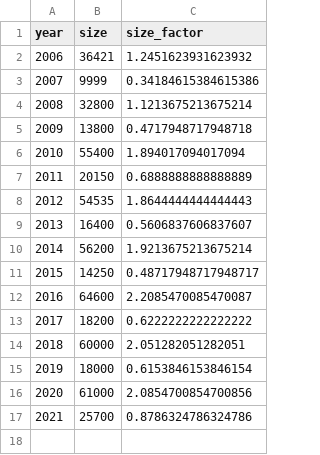
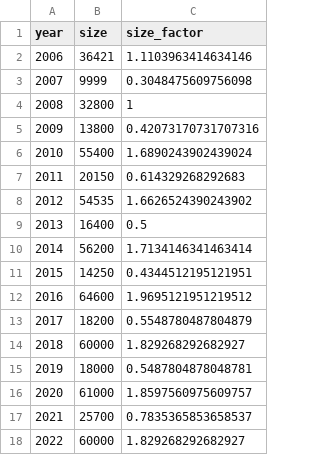
Before and after one commit to kuriwaki/cces_cumulative, a CSV file: data/output/03_contextual/weight_rescale_by-year.csv, drawn as a sheet.

```diff
--- a/data/output/03_contextual/weight_rescale_by-year.csv
+++ b/data/output/03_contextual/weight_rescale_by-year.csv
@@ -1,17 +1,18 @@
 year,size,size_factor
-2006,36421,1.2451623931623932
-2007,9999,0.34184615384615386
-2008,32800,1.1213675213675214
-2009,13800,0.4717948717948718
-2010,55400,1.894017094017094
-2011,20150,0.6888888888888889
-2012,54535,1.8644444444444443
-2013,16400,0.5606837606837607
-2014,56200,1.9213675213675214
-2015,14250,0.48717948717948717
-2016,64600,2.2085470085470087
-2017,18200,0.6222222222222222
-2018,60000,2.051282051282051
-2019,18000,0.6153846153846154
-2020,61000,2.0854700854700856
-2021,25700,0.8786324786324786
+2006,36421,1.1103963414634146
+2007,9999,0.3048475609756098
+2008,32800,1
+2009,13800,0.42073170731707316
+2010,55400,1.6890243902439024
+2011,20150,0.614329268292683
+2012,54535,1.6626524390243902
+2013,16400,0.5
+2014,56200,1.7134146341463414
+2015,14250,0.4344512195121951
+2016,64600,1.9695121951219512
+2017,18200,0.5548780487804879
+2018,60000,1.829268292682927
+2019,18000,0.5487804878048781
+2020,61000,1.8597560975609757
+2021,25700,0.7835365853658537
+2022,60000,1.829268292682927
```
Also changed, not shown: 1 other file.
